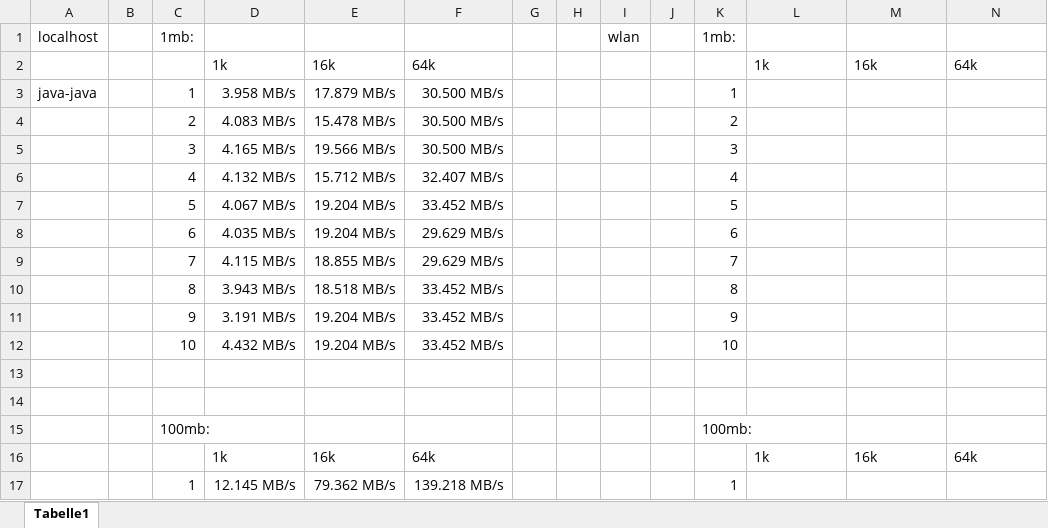
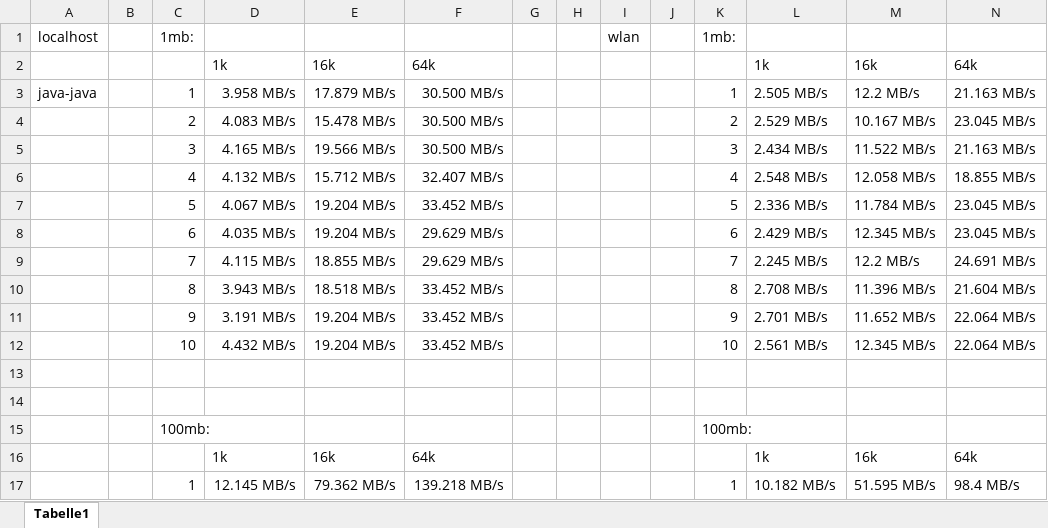
Before and after one commit to Kneidl18/UDP-packet-server, an Excel workbook: messungen/nvs_2 messungen.xlsx, sheet Tabelle1, drawn as a sheet; only a part is shown; values as stored, in another font and other column widths than the file's, no borders; charts and pictures not drawn; the diff covers the shown part only; the diff names each change by its address in the sheet, - before the commit and + after, or states it on an @@ line.

Commit message:
java to java

```diff
--- a/messungen/nvs_2 messungen.xlsx (sheet Tabelle1)
+++ b/messungen/nvs_2 messungen.xlsx (sheet Tabelle1)
-L3: (empty)
+L3: 2.505 MB/s
-M3: (empty)
+M3: 12.2 MB/s
-N3: (empty)
+N3: 21.163 MB/s
-L4: (empty)
+L4: 2.529 MB/s
-M4: (empty)
+M4: 10.167 MB/s
-N4: (empty)
+N4: 23.045 MB/s
-L5: (empty)
+L5: 2.434 MB/s
-M5: (empty)
+M5: 11.522 MB/s
-N5: (empty)
+N5: 21.163 MB/s
-L6: (empty)
+L6: 2.548 MB/s
-M6: (empty)
+M6: 12.058 MB/s
-N6: (empty)
+N6: 18.855 MB/s
-L7: (empty)
+L7: 2.336 MB/s
-M7: (empty)
+M7: 11.784 MB/s
-N7:N8: (empty)
+N7:N8: 23.045 MB/s
-L8: (empty)
+L8: 2.429 MB/s
-M8: (empty)
+M8: 12.345 MB/s
-L9: (empty)
+L9: 2.245 MB/s
-M9: (empty)
+M9: 12.2 MB/s
-N9: (empty)
+N9: 24.691 MB/s
-L10: (empty)
+L10: 2.708 MB/s
-M10: (empty)
+M10: 11.396 MB/s
-N10: (empty)
+N10: 21.604 MB/s
-L11: (empty)
+L11: 2.701 MB/s
-M11: (empty)
+M11: 11.652 MB/s
-N11:N12: (empty)
+N11:N12: 22.064 MB/s
-L12: (empty)
+L12: 2.561 MB/s
-M12: (empty)
+M12: 12.345 MB/s
-L17: (empty)
+L17: 10.182 MB/s
-M17: (empty)
+M17: 51.595 MB/s
-N17: (empty)
+N17: 98.4 MB/s
```
Also changed, not shown: 27 edited cells elsewhere in this sheet, charts or pictures.
